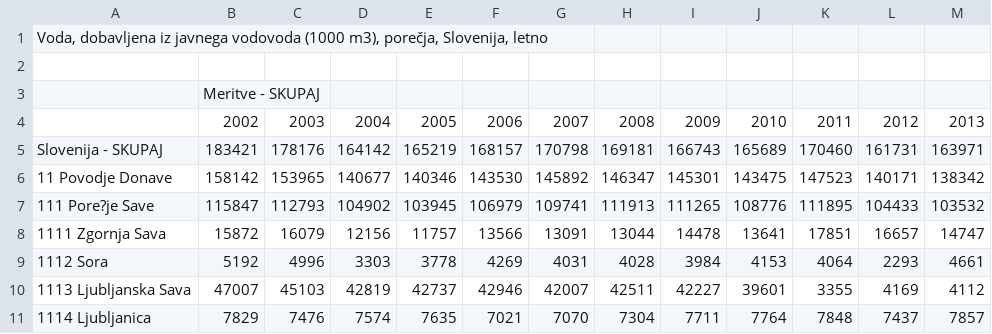
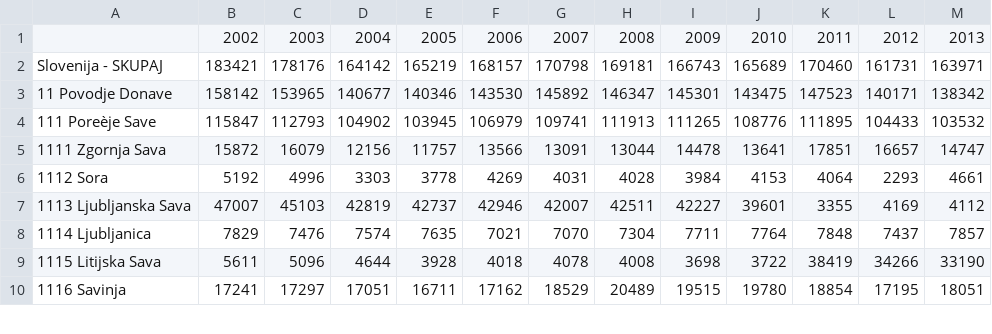
Before and after one commit to spelapovrzenic/APPR-2014-15, a CSV file: podatki/1tabela.csv, drawn as a sheet; only a part is shown; the shorter side is filled out with more unchanged rows; removed rows and columns are numbered as before the commit, all else as after; the diff covers the shown part only; the diff names each change by its address in the sheet, - before the commit and + after, or states it on an @@ line.

```diff
--- a/podatki/1tabela.csv
+++ b/podatki/1tabela.csv
-row 1: Voda, dobavljena iz javnega vodovoda (1000 m3), porečja, Slovenija, letno
-row 2: (empty)
-row 3:  | Meritve - SKUPAJ
-A4: 111 Pore?je Save
+A4: 111 Poreèje Save
```
Also changed, not shown: 11 edited cells elsewhere in this file, 1 other file.
